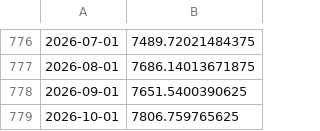
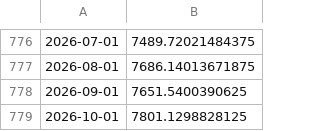
Before and after one commit to cdyates5/Fed-Funds-Neutral-Rate-Model, a CSV file: cache/sp500_monthly.csv, drawn as a sheet; only a part is shown, gaps mark what is left out.

```diff
--- a/cache/sp500_monthly.csv
+++ b/cache/sp500_monthly.csv
@@ -778,2 +778,2 @@
 2026-09-01,7651.5400390625
-2026-10-01,7806.759765625
+2026-10-01,7801.1298828125
```
